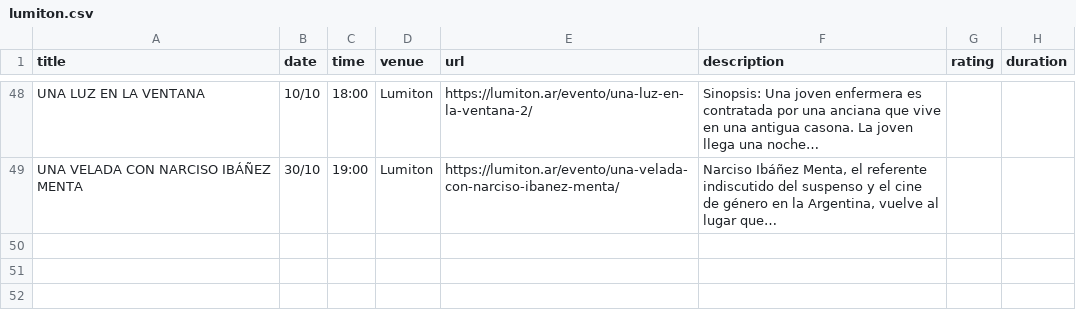
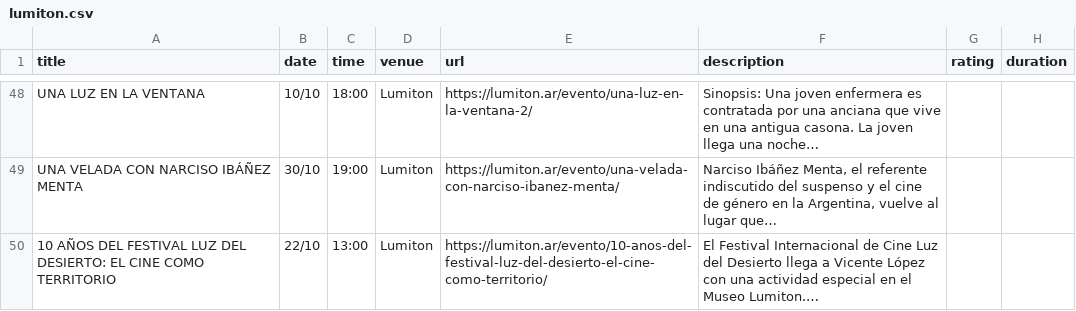
Before and after one commit to j-e-d/agenda-lumiton, a CSV file: data/lumiton.csv, drawn as a sheet; only a part is shown, gaps mark what is left out; the diff names each change by its address in the sheet, - before the commit and + after, or states it on an @@ line.

```diff
--- a/data/lumiton.csv
+++ b/data/lumiton.csv
+row 50: 10 AÑOS DEL FESTIVAL LUZ DEL DESIERTO: EL CINE COMO TERRITORIO | 22/10 | 13:00 | Lumiton | https://lumiton.ar/evento/10-anos-del-festival-luz-del-desierto-el-cine-como-territorio/ | El Festival Internacional de Cine Luz del Desierto llega a Vicente López con una actividad especial en el Museo Lumiton.…
```
Also changed, not shown: data/all_events.csv, data/cine_york.csv, 5 other files.
